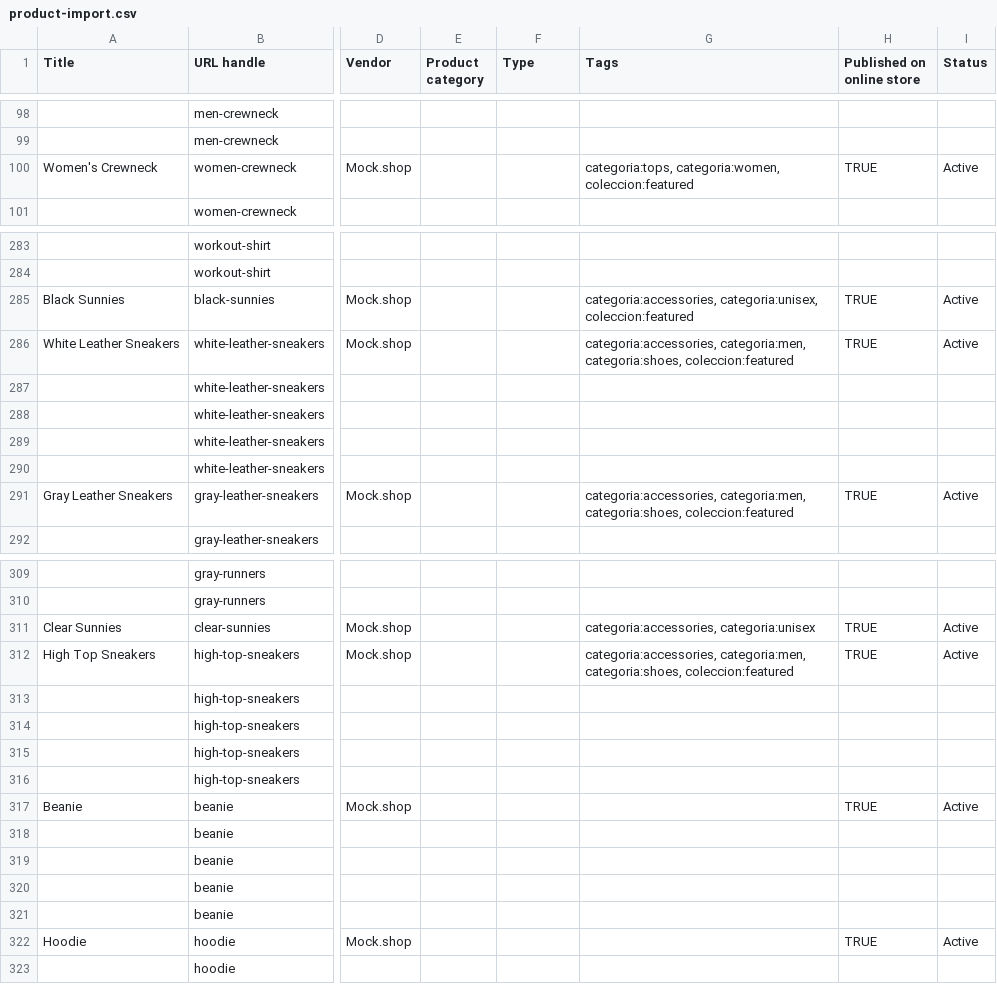
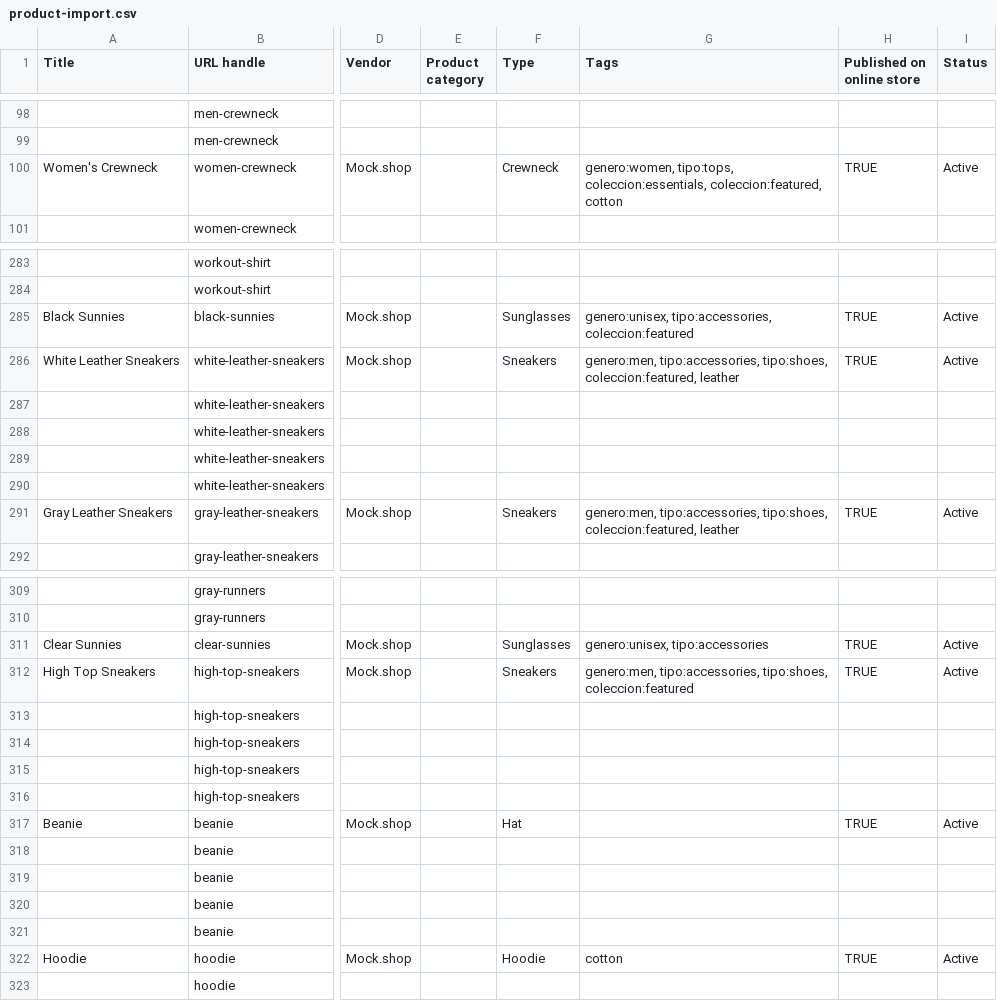
Before and after one commit to wildcant/proteus, a CSV file: apps/backend/scripts/seed/product-import.csv, drawn as a sheet; only a part is shown, gaps mark what is left out; the diff covers the shown part only; the diff names each change by its address in the sheet, - before the commit and + after, or states it on an @@ line.

```diff
--- a/apps/backend/scripts/seed/product-import.csv
+++ b/apps/backend/scripts/seed/product-import.csv
-F100 (Type): (empty)
+F100 (Type): Crewneck
-G100 (Tags): categoria:tops, categoria:women, coleccion:featured
+G100 (Tags): genero:women, tipo:tops, coleccion:essentials, coleccion:featured, cotton
-F285 (Type): (empty)
+F285 (Type): Sunglasses
-G285 (Tags): categoria:accessories, categoria:unisex, coleccion:featured
+G285 (Tags): genero:unisex, tipo:accessories, coleccion:featured
-F286 (Type): (empty)
+F286 (Type): Sneakers
-G286 (Tags): categoria:accessories, categoria:men, categoria:shoes, coleccion:featured
+G286 (Tags): genero:men, tipo:accessories, tipo:shoes, coleccion:featured, leather
-F291 (Type): (empty)
+F291 (Type): Sneakers
-G291 (Tags): categoria:accessories, categoria:men, categoria:shoes, coleccion:featured
+G291 (Tags): genero:men, tipo:accessories, tipo:shoes, coleccion:featured, leather
-F311 (Type): (empty)
+F311 (Type): Sunglasses
-G311 (Tags): categoria:accessories, categoria:unisex
+G311 (Tags): genero:unisex, tipo:accessories
-F312 (Type): (empty)
+F312 (Type): Sneakers
-G312 (Tags): categoria:accessories, categoria:men, categoria:shoes, coleccion:featured
+G312 (Tags): genero:men, tipo:accessories, tipo:shoes, coleccion:featured
-F317 (Type): (empty)
+F317 (Type): Hat
-F322 (Type): (empty)
+F322 (Type): Hoodie
-G322 (Tags): (empty)
+G322 (Tags): cotton
```
Also changed, not shown: 44 edited cells elsewhere in this file, 1 other file.
